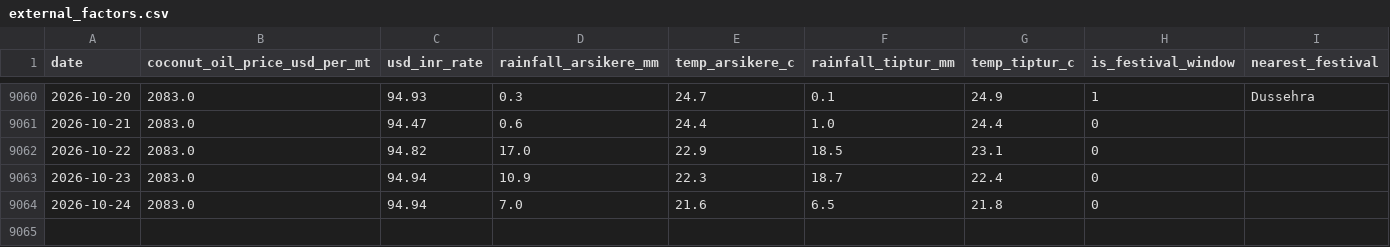
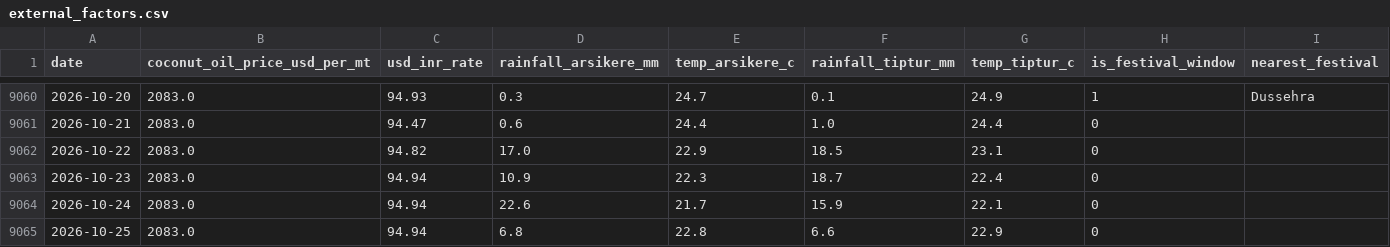
Before and after one commit to SuhasGT-tech/Predictor, a CSV file: data/external_factors.csv, drawn as a sheet; only a part is shown, gaps mark what is left out.

```diff
--- a/data/external_factors.csv
+++ b/data/external_factors.csv
@@ -9063,2 +9063,3 @@ date,coconut_oil_price_usd_per_mt,usd_inr_rate,rainfall_arsikere_mm,temp_arsiker
 2026-10-23,2083.0,94.94,10.9,22.3,18.7,22.4,0,
-2026-10-24,2083.0,94.94,7.0,21.6,6.5,21.8,0,
+2026-10-24,2083.0,94.94,22.6,21.7,15.9,22.1,0,
+2026-10-25,2083.0,94.94,6.8,22.8,6.6,22.9,0,
```
Also changed, not shown: 2 other files.
